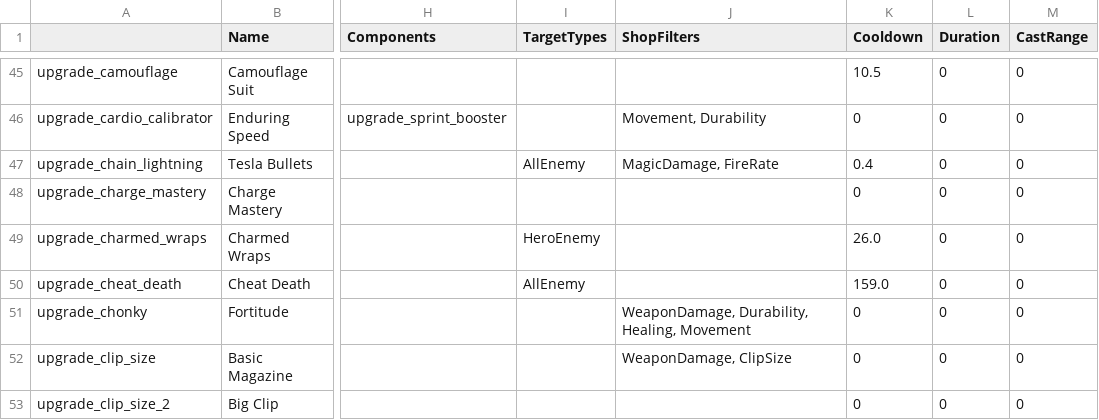
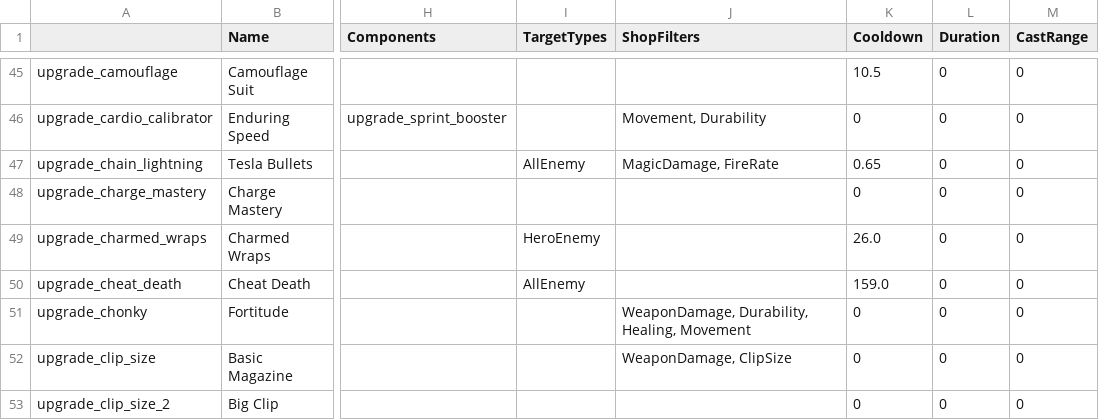
Before and after one commit to deadlock-wiki/deadbot, a CSV file: output-data/csv/item-data.csv, drawn as a sheet; only a part is shown, gaps mark what is left out; the diff covers the shown part only; the diff names each change by its address in the sheet, - before the commit and + after, or states it on an @@ line.

```diff
--- a/output-data/csv/item-data.csv
+++ b/output-data/csv/item-data.csv
-K47 (Cooldown): 0.4
+K47 (Cooldown): 0.65
```
Also changed, not shown: 5 edited cells elsewhere in this file, output-data/csv/hero-data.csv, 5 other files.
